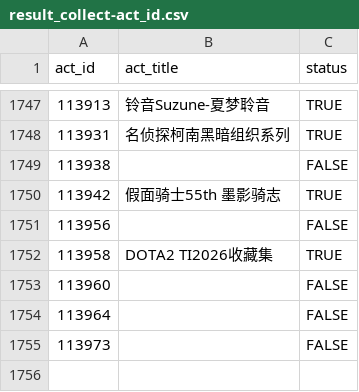
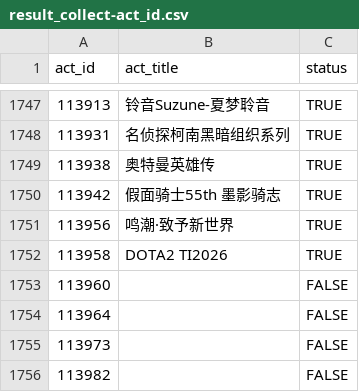
Before and after one commit to CaleyGoldue/bilibili-collections-archive, a CSV file: result_collect-act_id.csv, drawn as a sheet; only a part is shown, gaps mark what is left out.

Commit message:
Add files via upload

```diff
--- a/result_collect-act_id.csv
+++ b/result_collect-act_id.csv
@@ -1748,6 +1748,6 @@
 113931,名侦探柯南黑暗组织系列,TRUE
-113938,,FALSE
+113938,奥特曼英雄传,TRUE
 113942,假面骑士55th 墨影骑志,TRUE
-113956,,FALSE
-113958,DOTA2 TI2026收藏集,TRUE
+113956,鸣潮·致予新世界,TRUE
+113958,DOTA2 TI2026,TRUE
 113960,,FALSE
@@ -1755 +1755,2 @@
 113973,,FALSE
+113982,,FALSE
```
